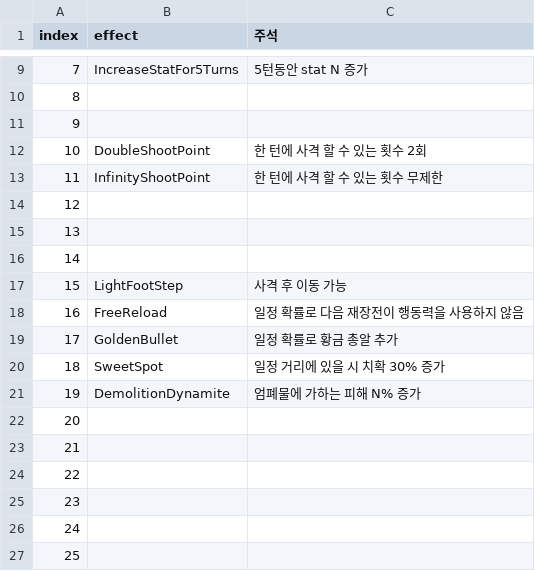
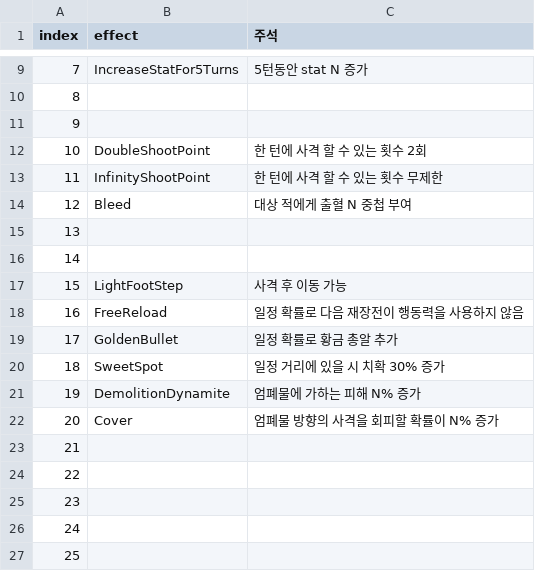
Before and after one commit to OruteZ/Project-H9, a CSV file: Assets/Resources/Files/PassiveEffectTable.csv, drawn as a sheet; only a part is shown, gaps mark what is left out.

```diff
--- a/Assets/Resources/Files/PassiveEffectTable.csv
+++ b/Assets/Resources/Files/PassiveEffectTable.csv
@@ -13,3 +13,3 @@
 11,InfinityShootPoint,한 턴에 사격 할 수 있는 횟수 무제한
-12,,
+12,Bleed,대상 적에게 출혈 N 중첩 부여
 13,,
@@ -21,3 +21,3 @@
 19,DemolitionDynamite,엄폐물에 가하는 피해 N% 증가
-20,,
+20,Cover,엄폐물 방향의 사격을 회피할 확률이 N% 증가
 21,,
```
Also changed, not shown: Assets/Resources/Files/ConditionTable.csv, Assets/Resources/Files/PassiveSkillTable.CSV, 57 other files.
